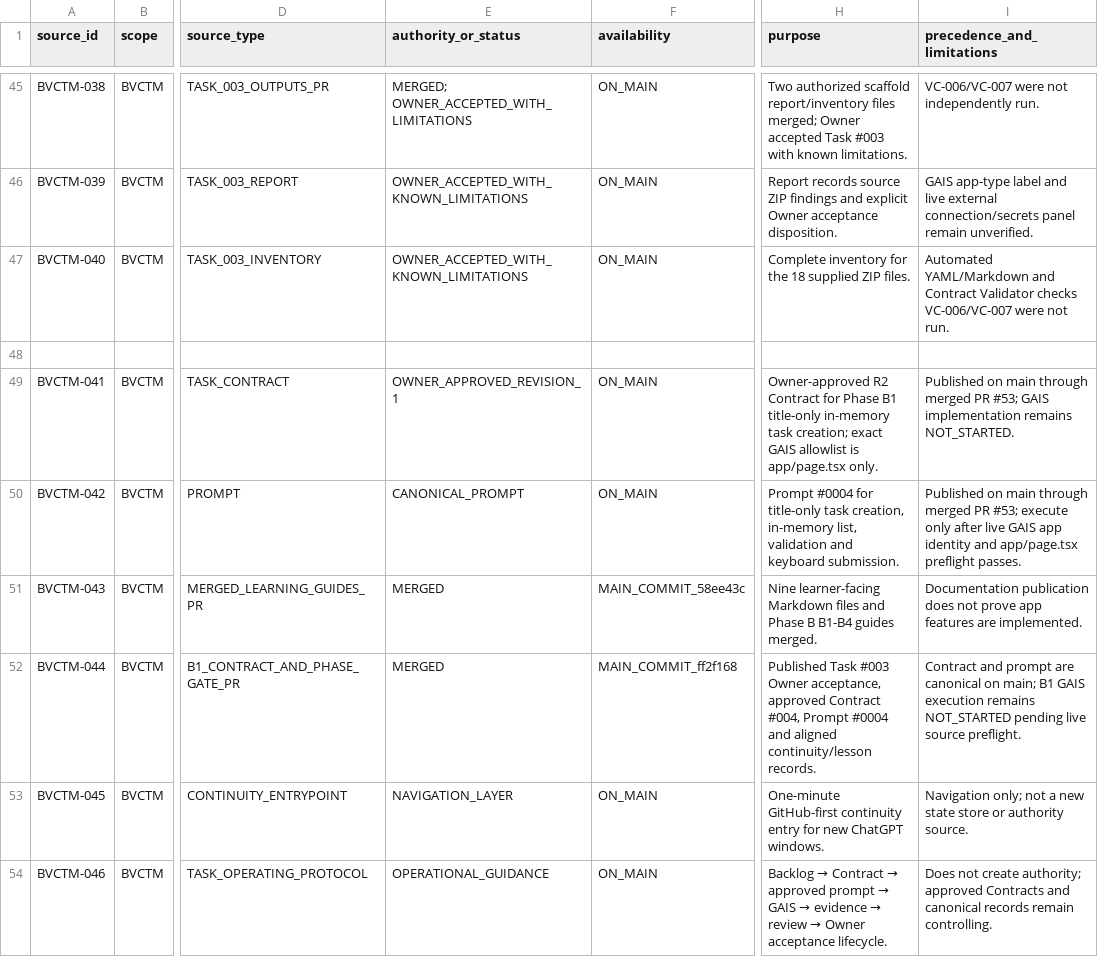
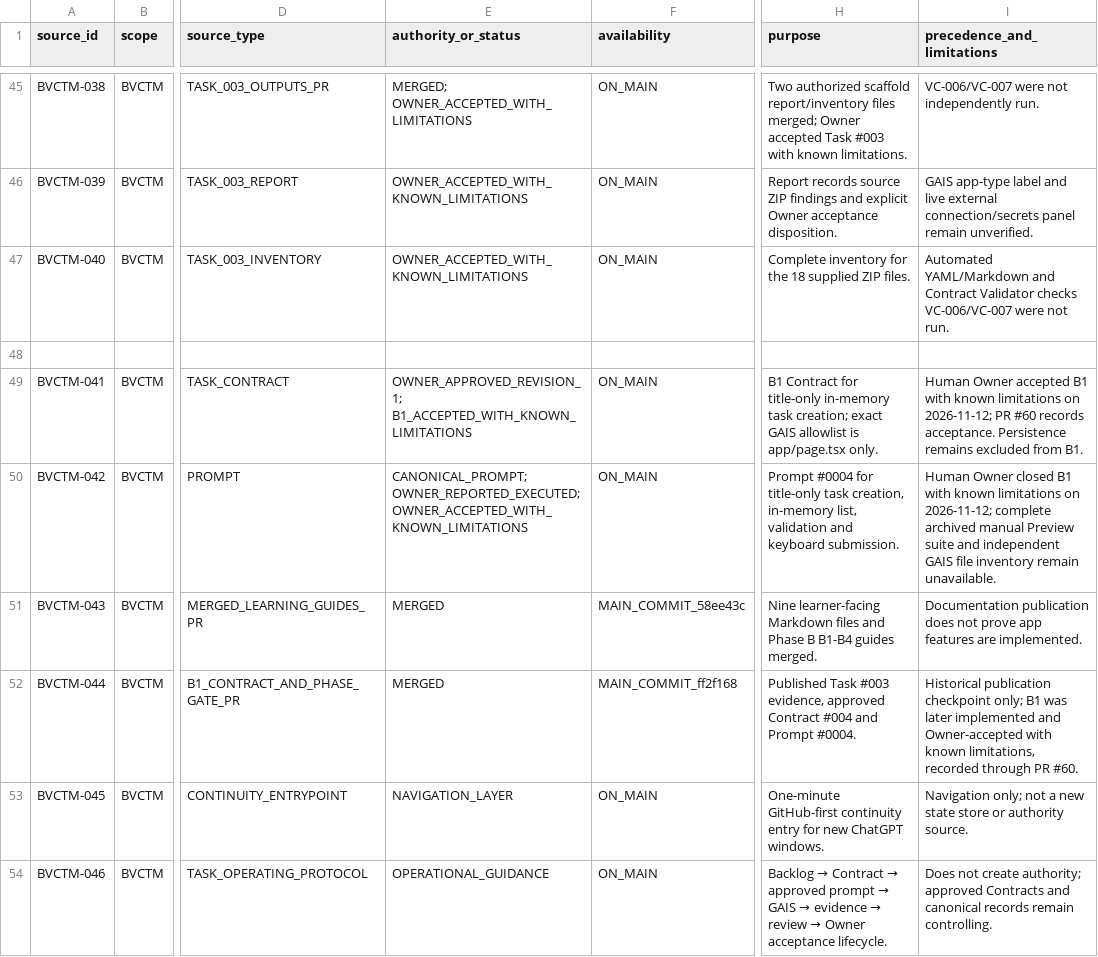
Before and after one commit to donghp/beyond-vibe-coding, a CSV file: projects/task-management/continuity/SOURCE_MANIFEST.csv, drawn as a sheet; only a part is shown, gaps mark what is left out; the diff covers the shown part only; the diff names each change by its address in the sheet, - before the commit and + after, or states it on an @@ line.

Commit message:
continuity(bvctm): reconcile canonical Source Manifest

```diff
--- a/projects/task-management/continuity/SOURCE_MANIFEST.csv
+++ b/projects/task-management/continuity/SOURCE_MANIFEST.csv
-E49 (authority_or_status): OWNER_APPROVED_REVISION_1
+E49 (authority_or_status): OWNER_APPROVED_REVISION_1; B1_ACCEPTED_WITH_KNOWN_LIMITATIONS
-H49 (purpose): Owner-approved R2 Contract for Phase B1 title-only in-memory…
+H49 (purpose): B1 Contract for title-only in-memory…
-I49 (precedence_and_limitations): Published on main through merged PR #53; GAIS implementation remains NOT_STARTED.
+I49 (precedence_and_limitations): Human Owner accepted B1 with known limitations on 2026-11-12; PR #60 records acceptance. Persistence remains excluded from B1.
-E50 (authority_or_status): CANONICAL_PROMPT
+E50 (authority_or_status): CANONICAL_PROMPT; OWNER_REPORTED_EXECUTED; OWNER_ACCEPTED_WITH_KNOWN_LIMITATIONS
-I50 (precedence_and_limitations): Published on main through merged PR #53; execute only after live GAIS app identity and app/page.tsx preflight passes.
+I50 (precedence_and_limitations): Human Owner closed B1 with known limitations on 2026-11-12; complete archived manual Preview suite and independent GAIS file inventory remain unavailable.
-H52 (purpose): …Task #003 Owner acceptance, approved Contract #004, Prompt #0004 and aligned continuity/lesson records.
+H52 (purpose): …Task #003 evidence, approved Contract #004 and Prompt #0004.
-I52 (precedence_and_limitations): Contract and prompt are canonical on main; B1 GAIS execution remains NOT_STARTED pending live source preflight.
+I52 (precedence_and_limitations): Historical publication checkpoint only; B1 was later implemented and Owner-accepted with known limitations, recorded through PR #60.
```
Also changed, not shown: 14 added rows elsewhere in this file.
